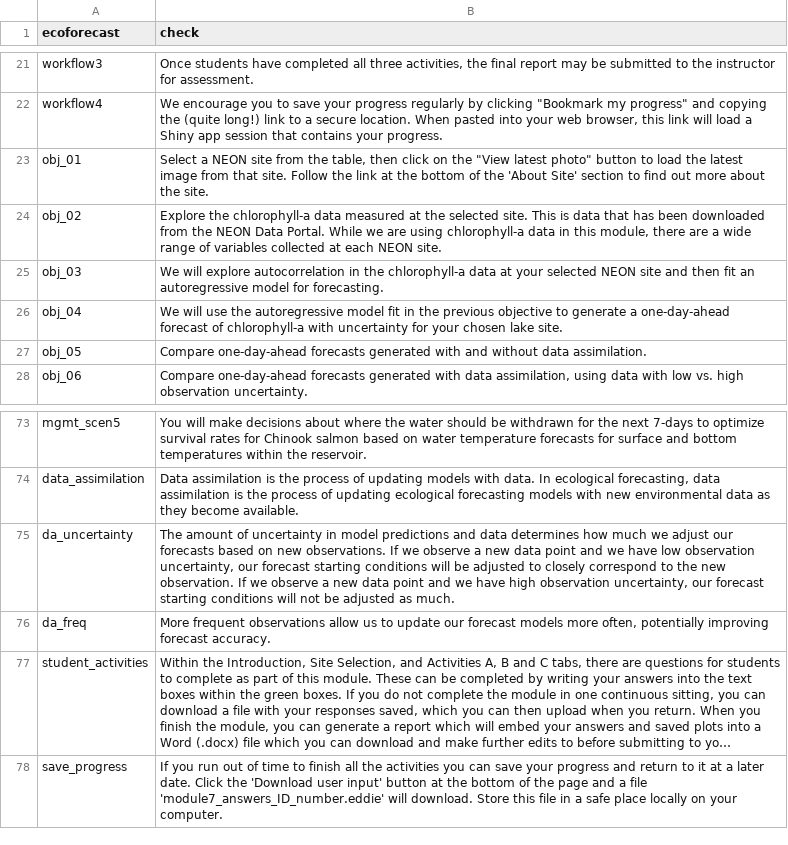
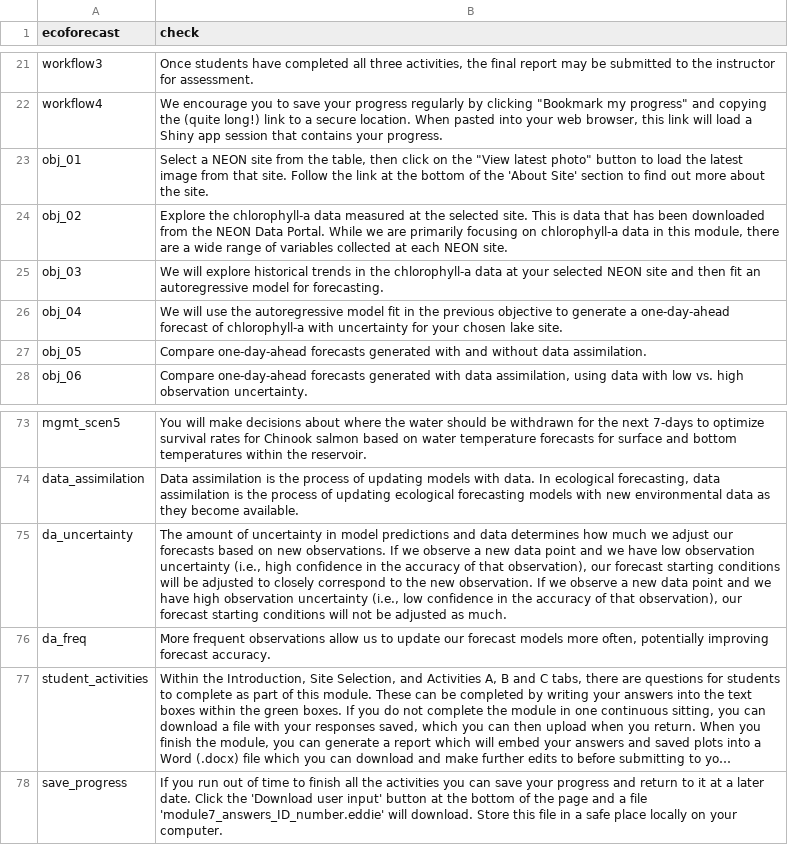
Before and after one commit to MacrosystemsEDDIE/module7, a CSV file: app/data/module_text.csv, drawn as a sheet; only a part is shown, gaps mark what is left out; long unchanged cells end in ….

Commit message:
text edits

```diff
--- a/app/data/module_text.csv
+++ b/app/data/module_text.csv
@@ -23,4 +23,4 @@ workflow4,"We encourage you to save your progress regularly by clicking ""Bookma
 obj_01,"Select a NEON site from the table, then click on the ""View latest photo"" button to load the latest image from that site. Follow the link at the bottom of the 'About Site' section to find out more about the site."
-obj_02,"Explore the chlorophyll-a data measured at the selected site. This is data that has been downloaded from the NEON Data Portal. While we are using chlorophyll-a data in this module, there are a wide range of variables collected at each NEON site."
-obj_03,We will explore autocorrelation in the chlorophyll-a data at your selected NEON site and then fit an autoregressive model for forecasting.
+obj_02,"Explore the chlorophyll-a data measured at the selected site. This is data that has been downloaded from the NEON Data Portal. While we are primarily focusing on chlorophyll-a data in this module, there are a wide range of variables collected at each NEON site."
+obj_03,We will explore historical trends in the chlorophyll-a data at your selected NEON site and then fit an autoregressive model for forecasting.
 obj_04,We will use the autoregressive model fit in the previous objective to generate a one-day-ahead forecast of chlorophyll-a with uncertainty for your chosen lake site.
@@ -74,3 +74,3 @@ mgmt_scen5,You will make decisions about where the water should be withdrawn for
 data_assimilation,"Data assimilation is the process of updating models with data. In ecological forecasting, data assimilation is the process of updating ecological forecasting models with new environmental data as they become available."
-da_uncertainty,"The amount of uncertainty in model predictions and data determines how much we adjust our forecasts based on new observations. If we observe a new data point and we have low observation uncertainty, our forecast starting conditions will be adjusted to closely correspond to the new observation. If we observe a new data point and we have high observation uncertainty, our forecast starting conditions will not be adjusted as much."
+da_uncertainty,"The amount of uncertainty in model predictions and data determines how much we adjust our forecasts based on new observations. If we observe a new data point and we have low observation uncertainty (i.e., high confidence in the accuracy of that observation), our forecast starting conditions will be adjusted to closely correspond to the new observation. If we observe a new data point and we have high observation uncertainty (i.e., low confidence in the accuracy of that observation), our forecast starting conditions will not be adjusted as much."
 da_freq,"More frequent observations allow us to update our forecast models more often, potentially improving forecast accuracy."
```
Also changed, not shown: app/data/student_questions.csv, 1 other file.
